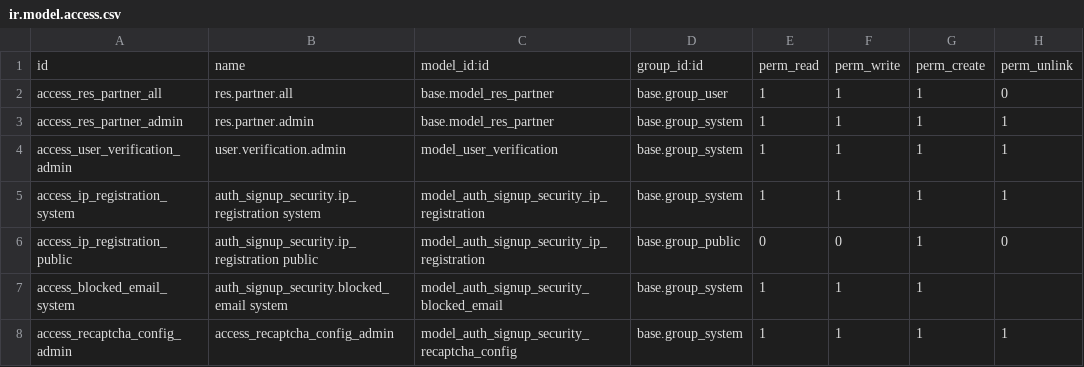
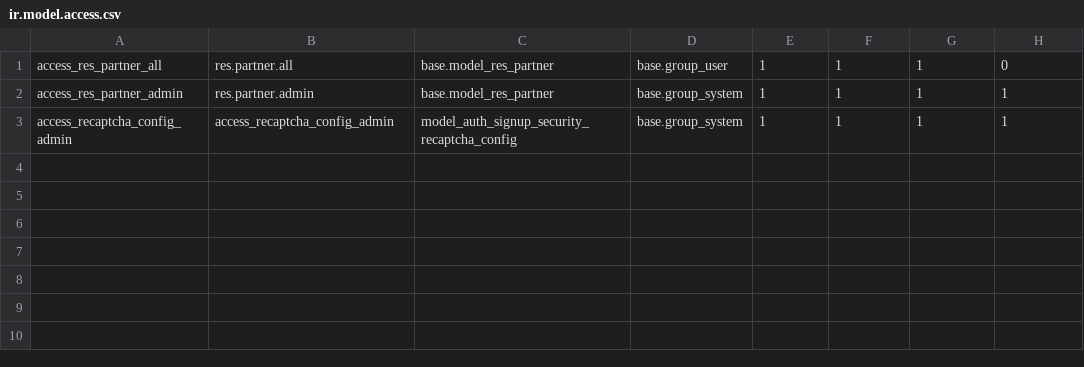
Before and after one commit to isidrovera/advanced_partner_securit, a CSV file: security/ir.model.access.csv, drawn as a sheet.

```diff
--- a/security/ir.model.access.csv
+++ b/security/ir.model.access.csv
@@ -1,8 +1,3 @@
-id,name,model_id:id,group_id:id,perm_read,perm_write,perm_create,perm_unlink
 access_res_partner_all,res.partner.all,base.model_res_partner,base.group_user,1,1,1,0
 access_res_partner_admin,res.partner.admin,base.model_res_partner,base.group_system,1,1,1,1
-access_user_verification_admin,user.verification.admin,model_user_verification,base.group_system,1,1,1,1
-access_ip_registration_system,auth_signup_security.ip_registration system,model_auth_signup_security_ip_registration,base.group_system,1,1,1,1
-access_ip_registration_public,auth_signup_security.ip_registration public,model_auth_signup_security_ip_registration,base.group_public,0,0,1,0
-access_blocked_email_system,auth_signup_security.blocked_email system,model_auth_signup_security_blocked_email,base.group_system,1,1,1,
 access_recaptcha_config_admin,access_recaptcha_config_admin,model_auth_signup_security_recaptcha_config,base.group_system,1,1,1,1
```
Also changed, not shown: 12 other files.
